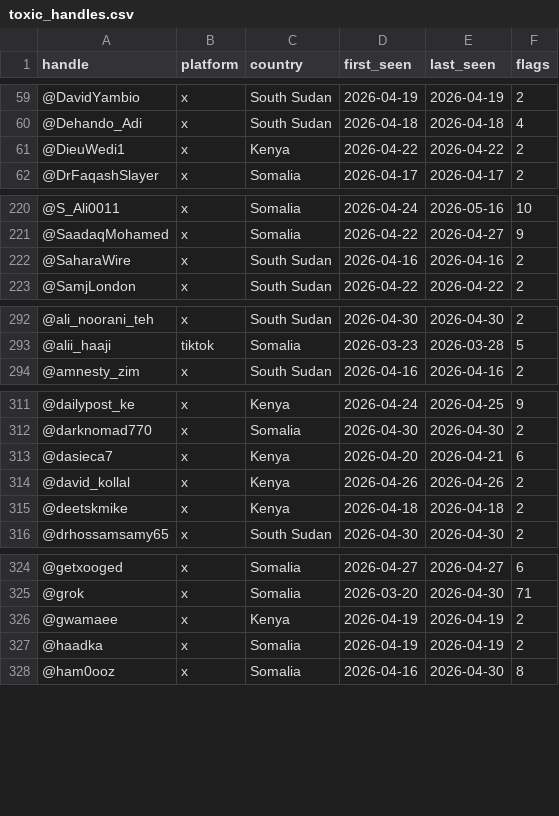
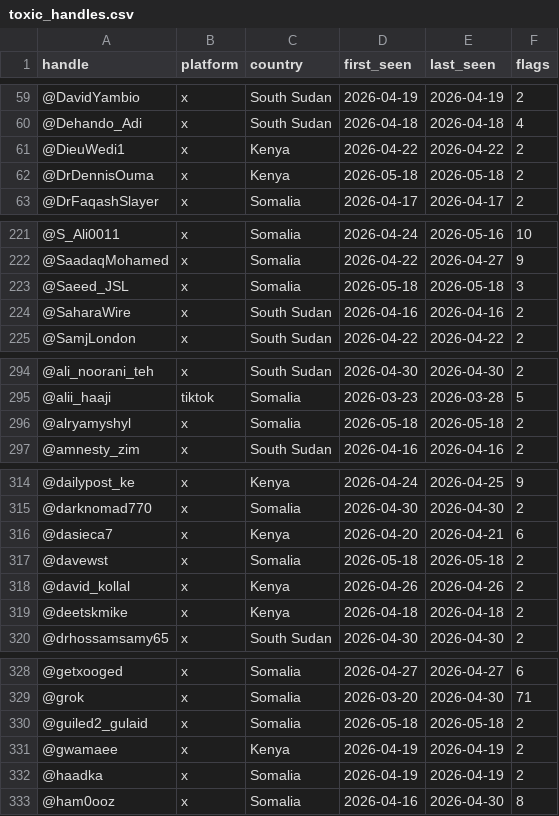
Before and after one commit to KSvend/IRIS, a CSV file: monitoring/autolearn/toxic_handles.csv, drawn as a sheet; only a part is shown, gaps mark what is left out; the diff covers the shown part only.

```diff
--- a/monitoring/autolearn/toxic_handles.csv
+++ b/monitoring/autolearn/toxic_handles.csv
@@ -61,2 +61,3 @@ handle,platform,country,first_seen,last_seen,flags
 @DieuWedi1,x,Kenya,2026-04-22,2026-04-22,2
+@DrDennisOuma,x,Kenya,2026-05-18,2026-05-18,2
 @DrFaqashSlayer,x,Somalia,2026-04-17,2026-04-17,2
@@ -221,2 +222,3 @@ handle,platform,country,first_seen,last_seen,flags
 @SaadaqMohamed,x,Somalia,2026-04-22,2026-04-27,9
+@Saeed_JSL,x,Somalia,2026-05-18,2026-05-18,3
 @SaharaWire,x,South Sudan,2026-04-16,2026-04-16,2
@@ -293,2 +295,3 @@ handle,platform,country,first_seen,last_seen,flags
 @alii_haaji,tiktok,Somalia,2026-03-23,2026-03-28,5
+@alryamyshyl,x,Somalia,2026-05-18,2026-05-18,2
 @amnesty_zim,x,South Sudan,2026-04-16,2026-04-16,2
@@ -313,2 +316,3 @@ handle,platform,country,first_seen,last_seen,flags
 @dasieca7,x,Kenya,2026-04-20,2026-04-21,6
+@davewst,x,Somalia,2026-05-18,2026-05-18,2
 @david_kollal,x,Kenya,2026-04-26,2026-04-26,2
@@ -325,2 +329,3 @@ handle,platform,country,first_seen,last_seen,flags
 @grok,x,Somalia,2026-03-20,2026-04-30,71
+@guiled2_gulaid,x,Somalia,2026-05-18,2026-05-18,2
 @gwamaee,x,Kenya,2026-04-19,2026-04-19,2
```
Also changed, not shown: 1 added row and 6 edited cells elsewhere in this file, monitoring/autolearn/learned_keywords_hs.csv, monitoring/autolearn/narrative_discoveries.csv, 9 other files.
